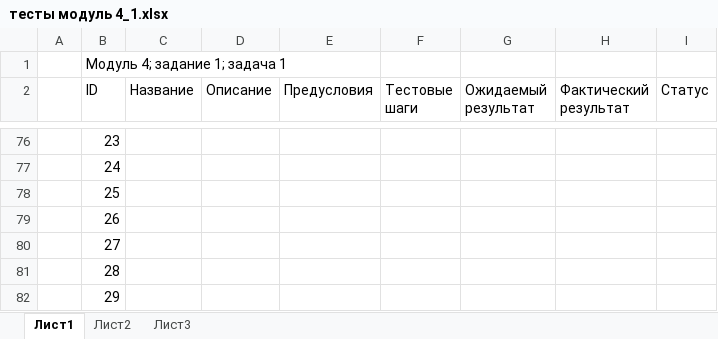
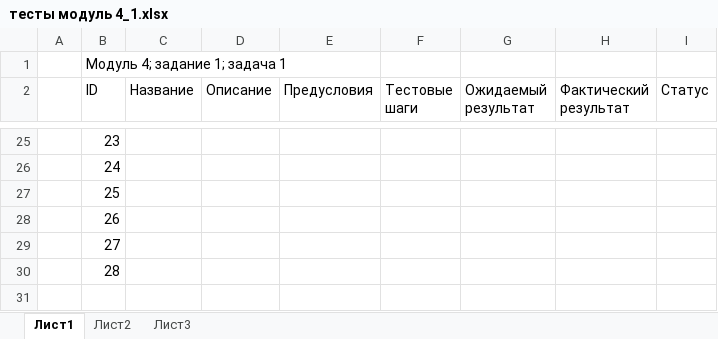
Before and after one commit to suchok94/module_4, an Excel workbook: тесты модуль 4_1.xlsx, sheet Лист1, drawn as a sheet; only a part is shown, gaps mark what is left out; values as stored, in another font and other column widths than the file's, no borders; table styles not drawn; the diff covers the shown part only; the diff names each change by its address in the sheet, - before the commit and + after, or states it on an @@ line.

```diff
--- a/тесты модуль 4_1.xlsx (sheet Лист1)
+++ b/тесты модуль 4_1.xlsx (sheet Лист1)
-row 82:  | 29
```
Also changed, not shown: 51 removed rows and 6 edited cells elsewhere in this sheet, 7 other files.
